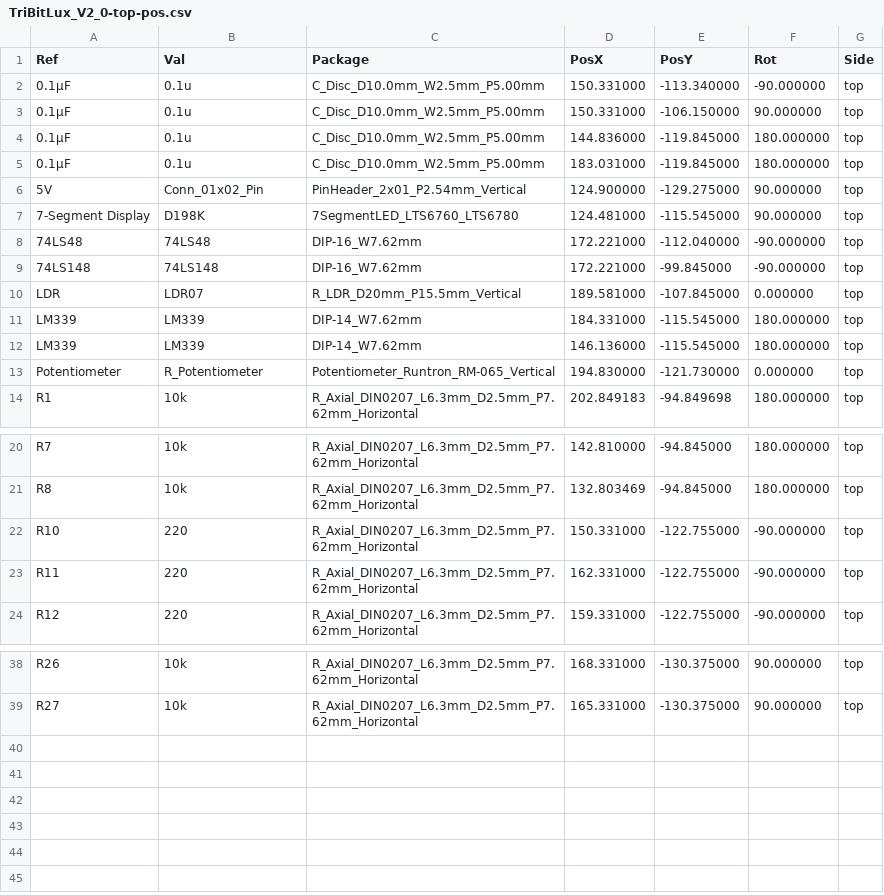
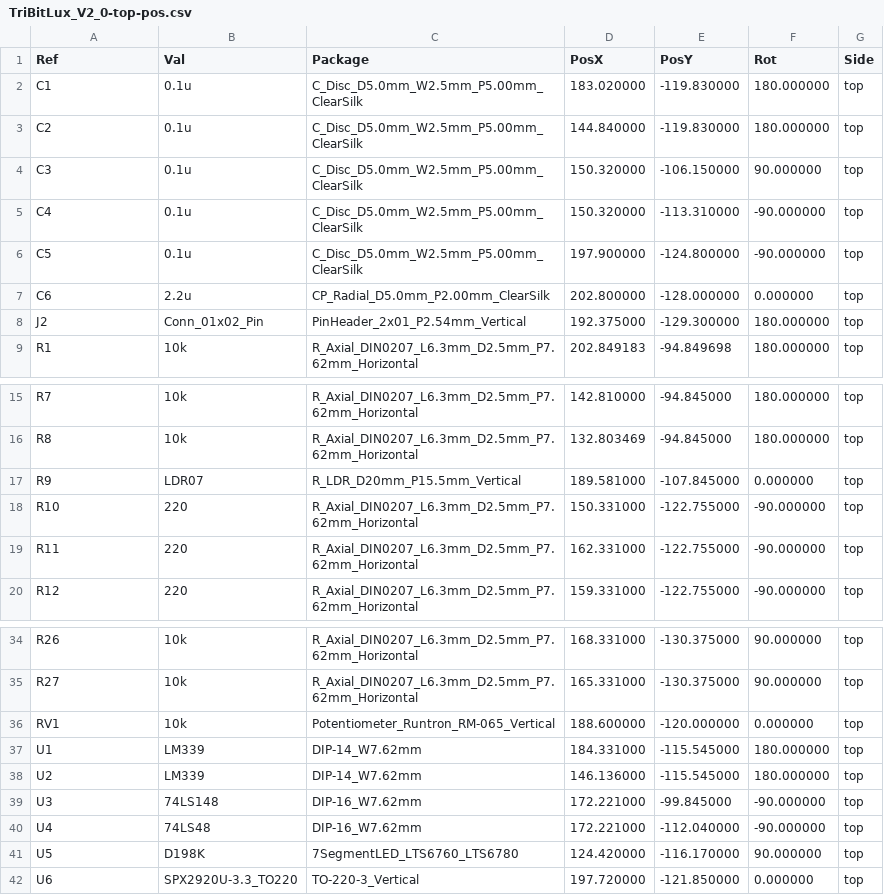
Before and after one commit to XEMACS-666/TriBit-Lux, a CSV file: Version_2.0/cpl/TriBitLux_V2_0-top-pos.csv, drawn as a sheet; only a part is shown, gaps mark what is left out.

```diff
--- a/Version_2.0/cpl/TriBitLux_V2_0-top-pos.csv
+++ b/Version_2.0/cpl/TriBitLux_V2_0-top-pos.csv
@@ -1,14 +1,9 @@
 Ref,Val,Package,PosX,PosY,Rot,Side
-"0.1µF","0.1u","C_Disc_D10.0mm_W2.5mm_P5.00mm",150.331000,-113.340000,-90.000000,top
-"0.1µF","0.1u","C_Disc_D10.0mm_W2.5mm_P5.00mm",150.331000,-106.150000,90.000000,top
-"0.1µF","0.1u","C_Disc_D10.0mm_W2.5mm_P5.00mm",144.836000,-119.845000,180.000000,top
-"0.1µF","0.1u","C_Disc_D10.0mm_W2.5mm_P5.00mm",183.031000,-119.845000,180.000000,top
-"5V","Conn_01x02_Pin","PinHeader_2x01_P2.54mm_Vertical",124.900000,-129.275000,90.000000,top
-"7-Segment Display","D198K","7SegmentLED_LTS6760_LTS6780",124.481000,-115.545000,90.000000,top
-"74LS48","74LS48","DIP-16_W7.62mm",172.221000,-112.040000,-90.000000,top
-"74LS148","74LS148","DIP-16_W7.62mm",172.221000,-99.845000,-90.000000,top
-"LDR","LDR07","R_LDR_D20mm_P15.5mm_Vertical",189.581000,-107.845000,0.000000,top
-"LM339","LM339","DIP-14_W7.62mm",184.331000,-115.545000,180.000000,top
-"LM339","LM339","DIP-14_W7.62mm",146.136000,-115.545000,180.000000,top
-"Potentiometer","R_Potentiometer","Potentiometer_Runtron_RM-065_Vertical",194.830000,-121.730000,0.000000,top
+"C1","0.1u","C_Disc_D5.0mm_W2.5mm_P5.00mm_ClearSilk",183.020000,-119.830000,180.000000,top
+"C2","0.1u","C_Disc_D5.0mm_W2.5mm_P5.00mm_ClearSilk",144.840000,-119.830000,180.000000,top
+"C3","0.1u","C_Disc_D5.0mm_W2.5mm_P5.00mm_ClearSilk",150.320000,-106.150000,90.000000,top
+"C4","0.1u","C_Disc_D5.0mm_W2.5mm_P5.00mm_ClearSilk",150.320000,-113.310000,-90.000000,top
+"C5","0.1u","C_Disc_D5.0mm_W2.5mm_P5.00mm_ClearSilk",197.900000,-124.800000,-90.000000,top
+"C6","2.2u","CP_Radial_D5.0mm_P2.00mm_ClearSilk",202.800000,-128.000000,0.000000,top
+"J2","Conn_01x02_Pin","PinHeader_2x01_P2.54mm_Vertical",192.375000,-129.300000,180.000000,top
 "R1","10k","R_Axial_DIN0207_L6.3mm_D2.5mm_P7.62mm_Horizontal",202.849183,-94.849698,180.000000,top
@@ -21,2 +16,3 @@ Ref,Val,Package,PosX,PosY,Rot,Side
 "R8","10k","R_Axial_DIN0207_L6.3mm_D2.5mm_P7.62mm_Horizontal",132.803469,-94.845000,180.000000,top
+"R9","LDR07","R_LDR_D20mm_P15.5mm_Vertical",189.581000,-107.845000,0.000000,top
 "R10","220","R_Axial_DIN0207_L6.3mm_D2.5mm_P7.62mm_Horizontal",150.331000,-122.755000,-90.000000,top
@@ -39 +35,8 @@ Ref,Val,Package,PosX,PosY,Rot,Side
 "R27","10k","R_Axial_DIN0207_L6.3mm_D2.5mm_P7.62mm_Horizontal",165.331000,-130.375000,90.000000,top
+"RV1","10k","Potentiometer_Runtron_RM-065_Vertical",188.600000,-120.000000,0.000000,top
+"U1","LM339","DIP-14_W7.62mm",184.331000,-115.545000,180.000000,top
+"U2","LM339","DIP-14_W7.62mm",146.136000,-115.545000,180.000000,top
+"U3","74LS148","DIP-16_W7.62mm",172.221000,-99.845000,-90.000000,top
+"U4","74LS48","DIP-16_W7.62mm",172.221000,-112.040000,-90.000000,top
+"U5","D198K","7SegmentLED_LTS6760_LTS6780",124.420000,-116.170000,90.000000,top
+"U6","SPX2920U-3.3_TO220","TO-220-3_Vertical",197.720000,-121.850000,0.000000,top
```
Also changed, not shown: Version_2.0/bom/TriBitLux_V2_0-BOM-JLCPCB.csv, Version_2.0/bom/TriBitLux_V2_0_BOM.csv, 42 other files.
